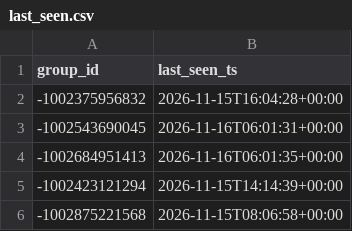
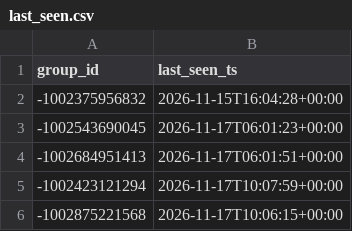
Before and after one commit to idanlasry/JobPulse-ai-scanner, a CSV file: data/last_seen.csv, drawn as a sheet.

```diff
--- a/data/last_seen.csv
+++ b/data/last_seen.csv
@@ -2,5 +2,5 @@ group_id,last_seen_ts
 -1002375956832,2026-11-15T16:04:28+00:00
--1002543690045,2026-11-16T06:01:31+00:00
--1002684951413,2026-11-16T06:01:35+00:00
--1002423121294,2026-11-15T14:14:39+00:00
--1002875221568,2026-11-15T08:06:58+00:00
+-1002543690045,2026-11-17T06:01:23+00:00
+-1002684951413,2026-11-17T06:01:51+00:00
+-1002423121294,2026-11-17T10:07:59+00:00
+-1002875221568,2026-11-17T10:06:15+00:00
```
Also changed, not shown: 1 other file.
